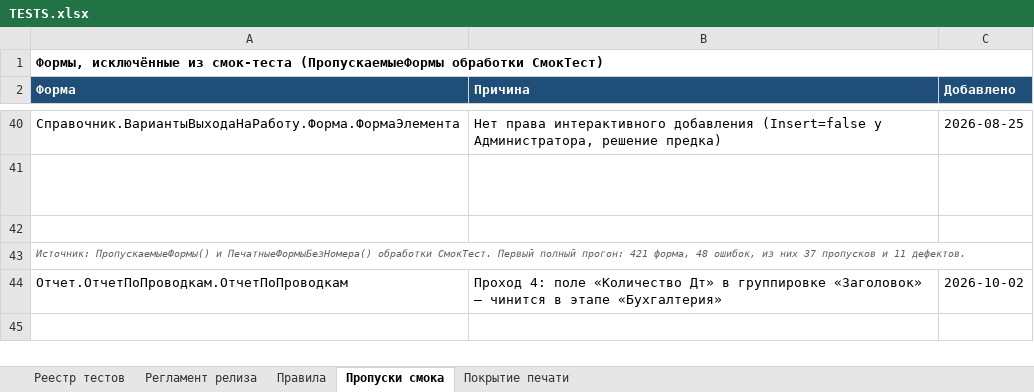
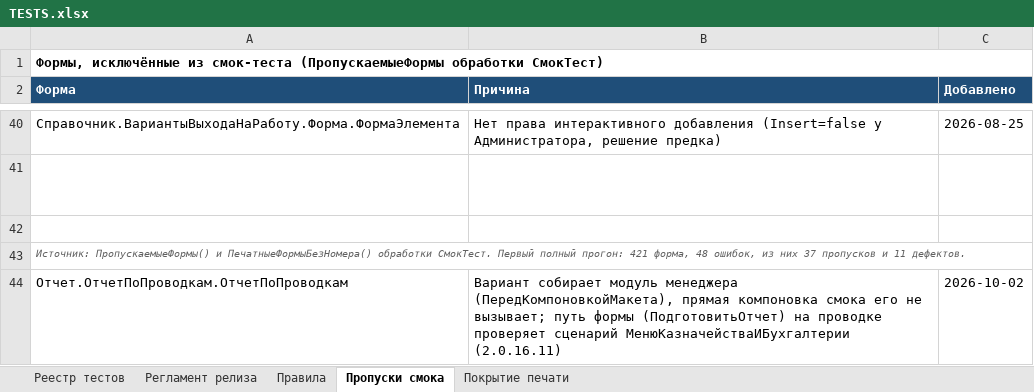
Before and after one commit to bigsofter/maERP, an Excel workbook: docs/TESTS.xlsx, sheet Пропуски смока, drawn as a sheet; only a part is shown, gaps mark what is left out; values as stored, in another font and other column widths than the file's, no borders; the diff names each change by its address in the sheet, - before the commit and + after, or states it on an @@ line.

```diff
--- a/docs/TESTS.xlsx (sheet Пропуски смока)
+++ b/docs/TESTS.xlsx (sheet Пропуски смока)
-B44 (Причина): Проход 4: поле «Количество Дт» в группировке «Заголовок» — чинится в этапе «Бухгалтерия»
+B44 (Причина): Вариант собирает модуль менеджера (ПередКомпоновкойМакета), прямая компоновка смока его не вызывает; путь формы (ПодготовитьОтчет) на проводке проверяет сценарий МенюКазначействаИБухгалтерии (2.0.16.11)
```
Also changed, not shown: sheet Реестр тестов, 39 other files.
